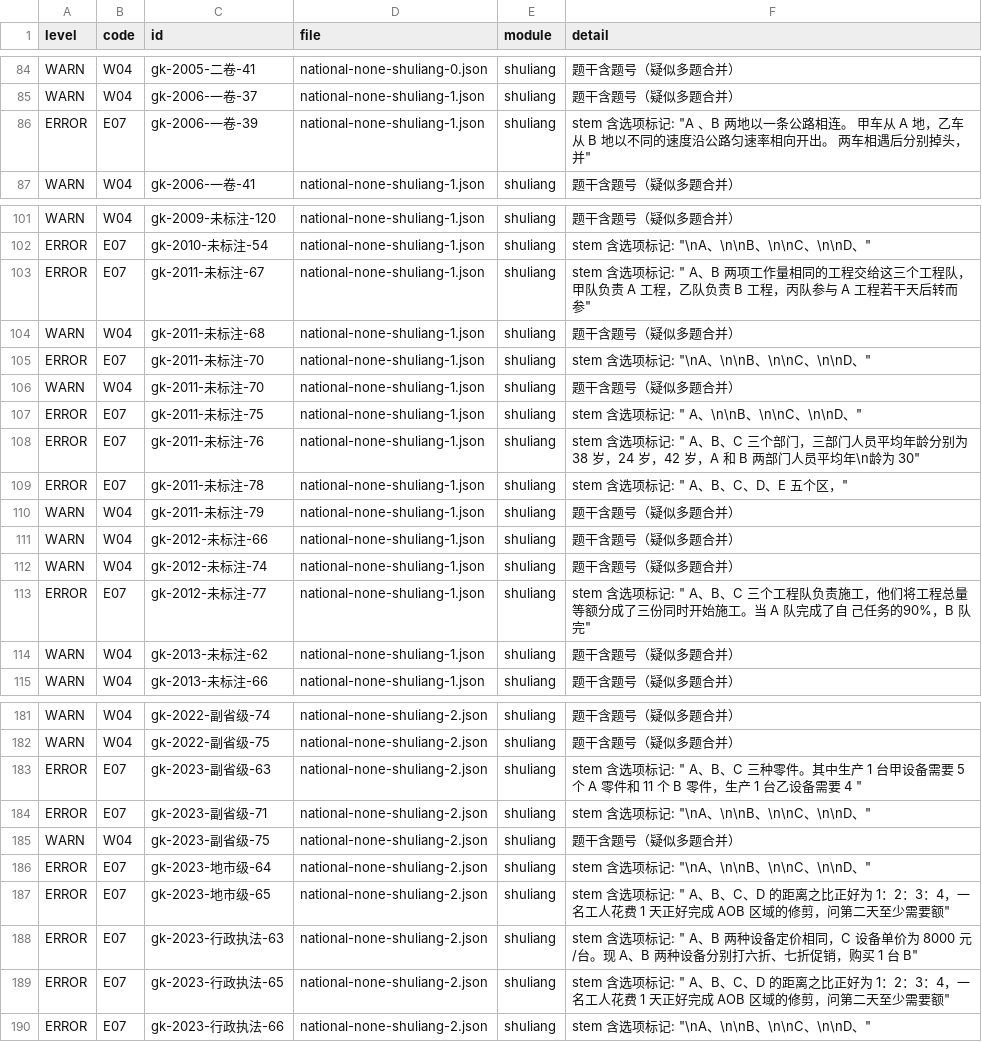
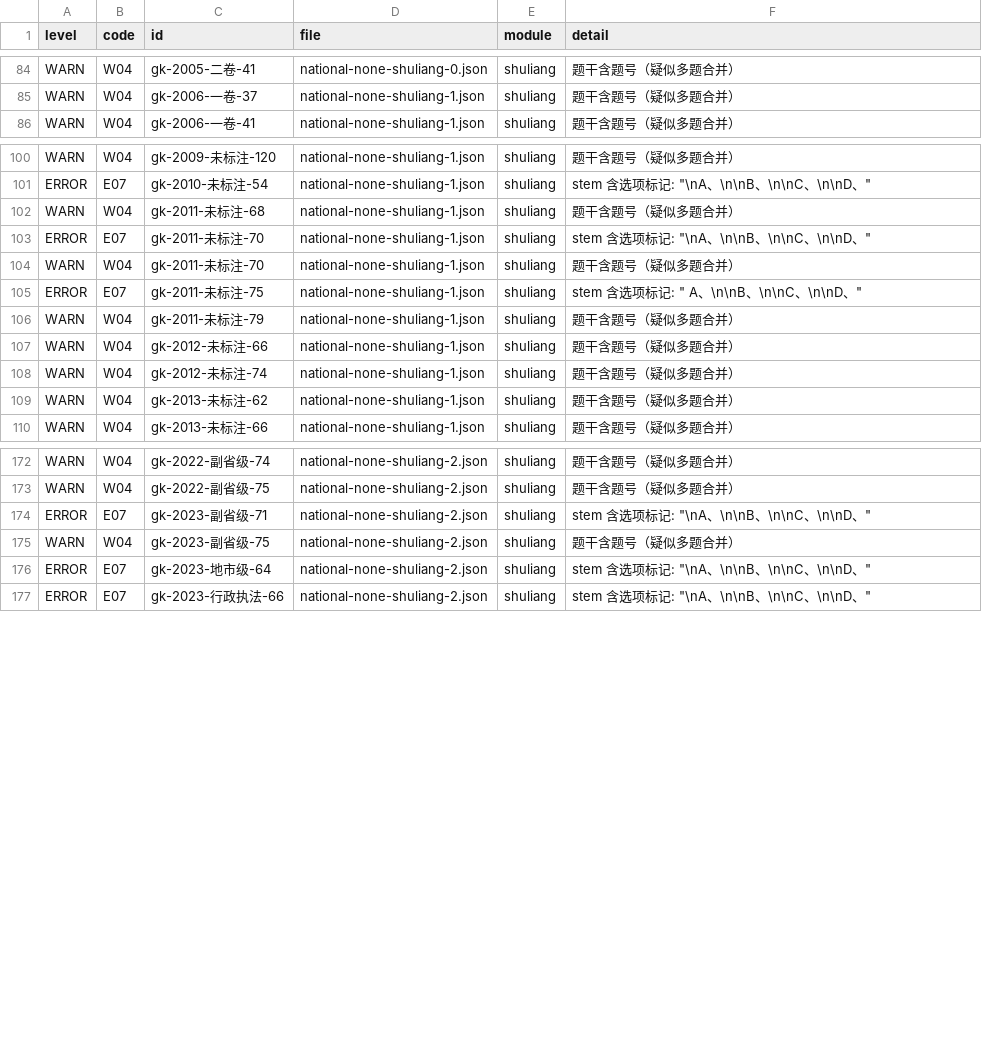
Before and after one commit to shanganlian/gongkao-shuati, a CSV file: validate-questions-questions-v2.csv, drawn as a sheet; only a part is shown, gaps mark what is left out; the diff covers the shown part only; the diff names each change by its address in the sheet, - before the commit and + after, or states it on an @@ line.

Commit message:
fix: E07 豁免变量枚举误报（97→75），补回归测试与 known-losses 账本
P0: 新增 scripts/lib/stem-option-mark.cjs，放行条件=已有≥2选项 且 题干所有标记均为字母链（A、B 两地 / a、b、c、d 四个部分）。44 道无选项图片题不满足前提，继续报 E07；gk-2021-地市级-10（选项 D 粘题干）继续报错。

P0 回归: node scripts/test-e07-rule.cjs 四条不变量 PASS；CSV diff 显示仅 22 条 E07 消失、无新增，E05/E06/W* 计数不变。

P2: 输出 guokao-reports/v2-缺选项待回填.md（7 题，含题干/现有选项/缺失 key/答案落点）移交 Codex。

P3: 确认 PracticeArena 已有图片题占位（依赖 isImageQuestion），v1 线上 1180 道图片题中 1031 道无选项已在走该分支；44 道图片题记入 guokao-reports/v2-known-losses.md，不改数据/前端。P1 多选按批准不排期。

```diff
--- a/validate-questions-questions-v2.csv
+++ b/validate-questions-questions-v2.csv
-row 86: ERROR | E07 | gk-2006-一卷-39 | national-none-shuliang-1.json | shuliang | stem 含选项标记: "A 、B 两地以一条公路相连。 甲车从 A 地，乙车从 B 地以不同的速度沿公路匀速率相向开出。 两车相遇后分别掉头，并"
-row 103: ERROR | E07 | gk-2011-未标注-67 | national-none-shuliang-1.json | shuliang | stem 含选项标记: " A、B 两项工作量相同的工程交给这三个工程队，甲队负责 A 工程，乙队负责 B 工程，丙队参与 A 工程若干天后转而参"
-row 108: ERROR | E07 | gk-2011-未标注-76 | national-none-shuliang-1.json | shuliang | stem 含选项标记: " A、B、C 三个部门，三部门人员平均年龄分别为 38 岁，24 岁，42 岁，A 和 B 两部门人员平均年\n龄为 30"
-row 109: ERROR | E07 | gk-2011-未标注-78 | national-none-shuliang-1.json | shuliang | stem 含选项标记: " A、B、C、D、E 五个区，"
-row 113: ERROR | E07 | gk-2012-未标注-77 | national-none-shuliang-1.json | shuliang | stem 含选项标记: " A、B、C 三个工程队负责施工，他们将工程总量等额分成了三份同时开始施工。当 A 队完成了自 己任务的90%，B 队完"
-row 183: ERROR | E07 | gk-2023-副省级-63 | national-none-shuliang-2.json | shuliang | stem 含选项标记: " A、B、C 三种零件。其中生产 1 台甲设备需要 5 个 A 零件和 11 个 B 零件，生产 1 台乙设备需要 4 "
-row 187: ERROR | E07 | gk-2023-地市级-65 | national-none-shuliang-2.json | shuliang | stem 含选项标记: " A、B、C、D 的距离之比正好为 1：2：3：4，一名工人花费 1 天正好完成 AOB 区域的修剪，问第二天至少需要额"
-row 188: ERROR | E07 | gk-2023-行政执法-63 | national-none-shuliang-2.json | shuliang | stem 含选项标记: " A、B 两种设备定价相同，C 设备单价为 8000 元/台。现 A、B 两种设备分别打六折、七折促销，购买 1 台 B"
-row 189: ERROR | E07 | gk-2023-行政执法-65 | national-none-shuliang-2.json | shuliang | stem 含选项标记: " A、B、C、D 的距离之比正好为 1：2：3：4，一名工人花费 1 天正好完成 AOB 区域的修剪，问第二天至少需要额"
```
Also changed, not shown: 13 removed rows elsewhere in this file, 7 other files.
